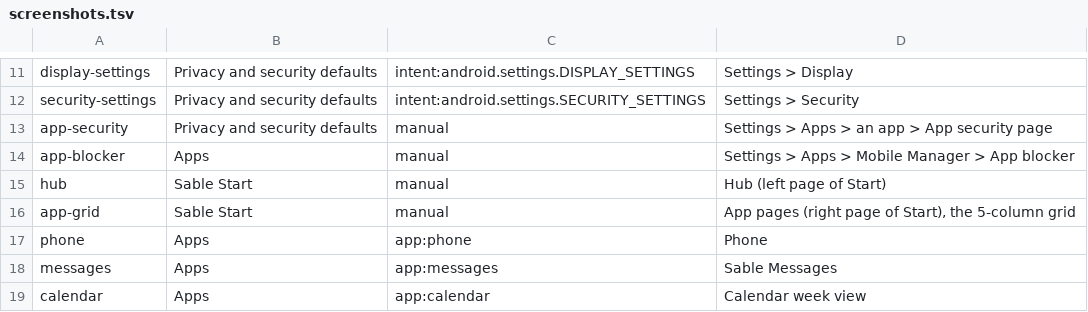
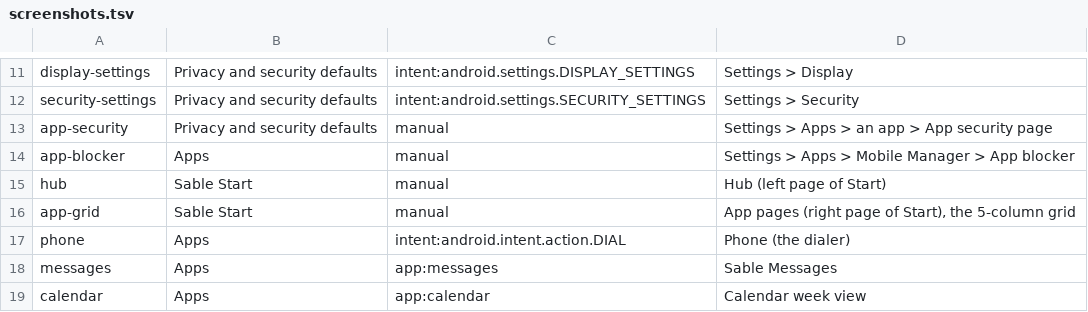
Before and after one commit to aimindseye/zinwaq25-sableos, a TSV file: docs/screenshots.tsv, drawn as a sheet; only a part is shown, gaps mark what is left out.

```diff
--- a/docs/screenshots.tsv
+++ b/docs/screenshots.tsv
@@ -16,3 +16,3 @@ hub	Sable Start	manual	Hub (left page of Start)
 app-grid	Sable Start	manual	App pages (right page of Start), the 5-column grid
-phone	Apps	app:phone	Phone
+phone	Apps	intent:android.intent.action.DIAL	Phone (the dialer)
 messages	Apps	app:messages	Sable Messages
```
